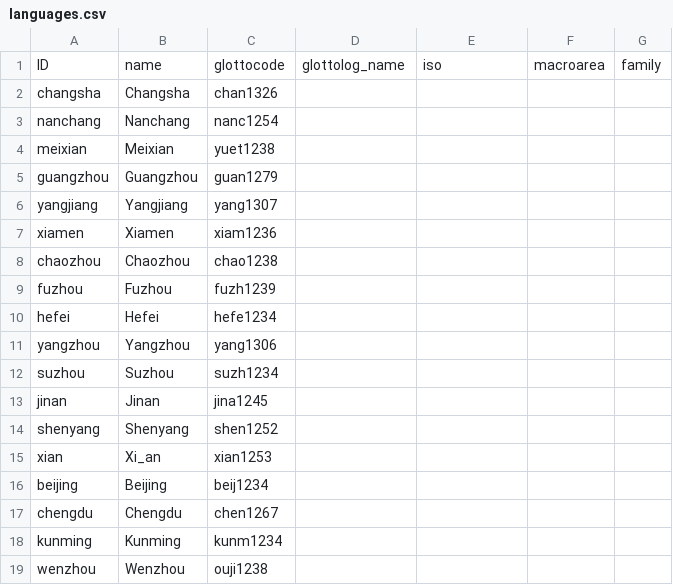
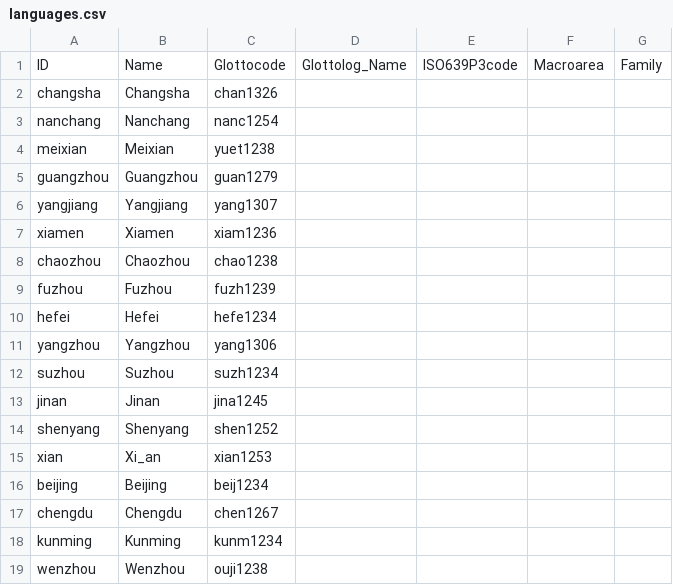
Before and after one commit to lexibank/beidasinitic, a CSV file: cldf/languages.csv, drawn as a sheet.

```diff
--- a/cldf/languages.csv
+++ b/cldf/languages.csv
@@ -1,2 +1,2 @@
-ID,name,glottocode,glottolog_name,iso,macroarea,family
+ID,Name,Glottocode,Glottolog_Name,ISO639P3code,Macroarea,Family
 changsha,Changsha,chan1326,,,,
```
Also changed, not shown: cldf/parameters.csv, 4 other files.
